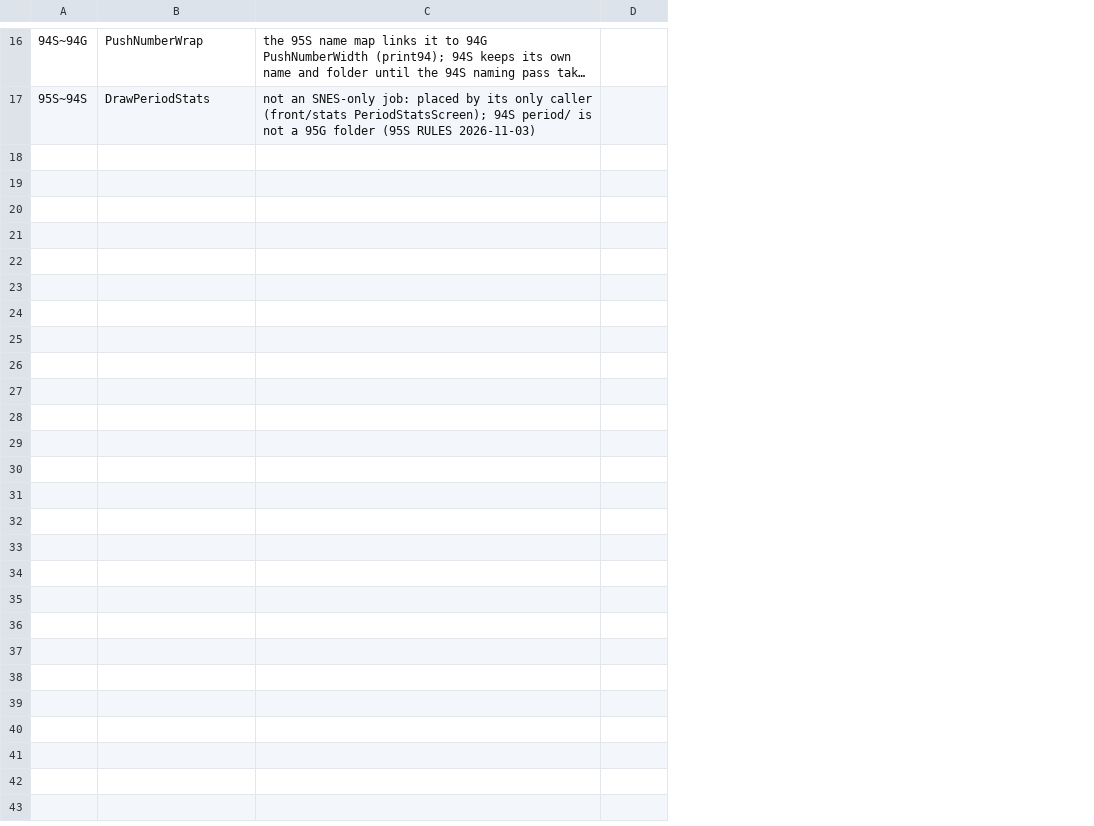
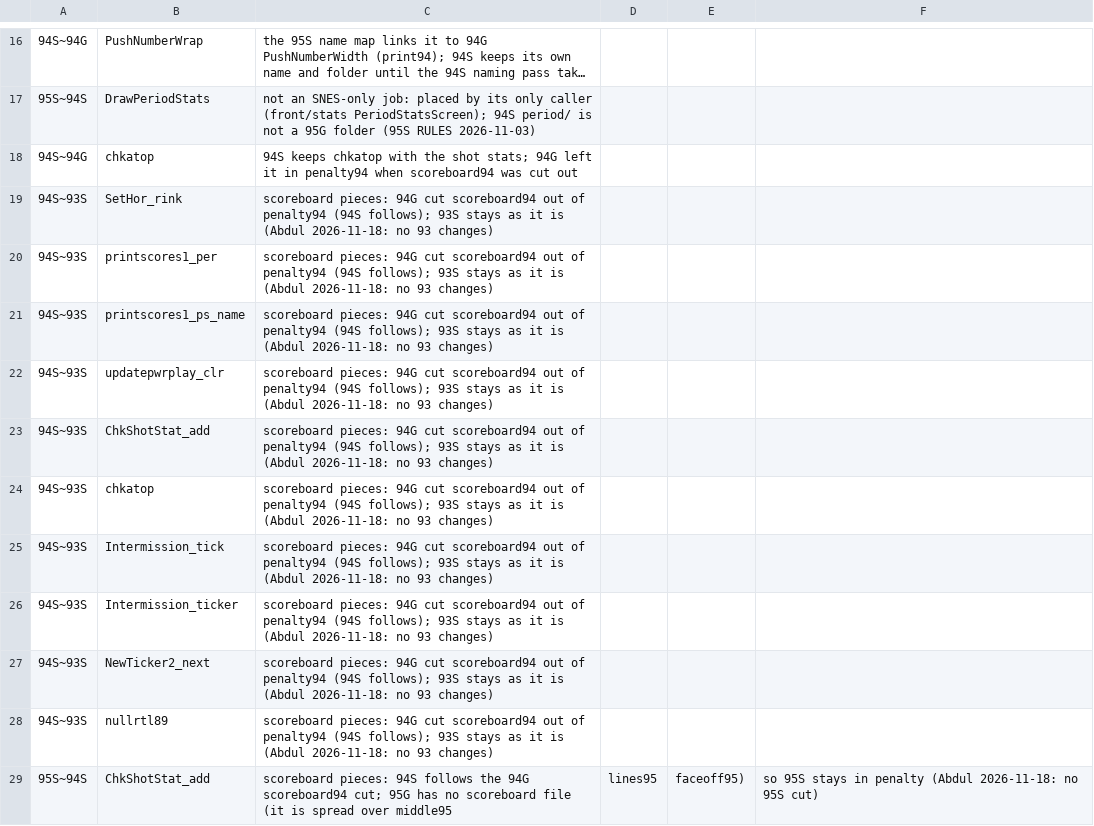
Before and after one commit to abdulahmad/nhl-disasm-report, a CSV file: tools/pair_exceptions.csv, drawn as a sheet; only a part is shown, gaps mark what is left out; long unchanged cells end in …; the diff covers the shown part only; the diff names each change by its address in the sheet, - before the commit and + after, or states it on an @@ line.

```diff
--- a/tools/pair_exceptions.csv
+++ b/tools/pair_exceptions.csv
+column E, empty
+column F, empty
+row 18: 94S~94G | chkatop | 94S keeps chkatop with the shot stats; 94G left it in penalty94 when scoreboard94 was cut out
+row 19: 94S~93S | SetHor_rink | scoreboard pieces: 94G cut scoreboard94 out of penalty94 (94S follows); 93S stays as it is (Abdul 2026-11-18: no 93 changes)
+row 20: 94S~93S | printscores1_per | scoreboard pieces: 94G cut scoreboard94 out of penalty94 (94S follows); 93S stays as it is (Abdul 2026-11-18: no 93 changes)
+row 21: 94S~93S | printscores1_ps_name | scoreboard pieces: 94G cut scoreboard94 out of penalty94 (94S follows); 93S stays as it is (Abdul 2026-11-18: no 93 changes)
+row 22: 94S~93S | updatepwrplay_clr | scoreboard pieces: 94G cut scoreboard94 out of penalty94 (94S follows); 93S stays as it is (Abdul 2026-11-18: no 93 changes)
+row 23: 94S~93S | ChkShotStat_add | scoreboard pieces: 94G cut scoreboard94 out of penalty94 (94S follows); 93S stays as it is (Abdul 2026-11-18: no 93 changes)
+row 24: 94S~93S | chkatop | scoreboard pieces: 94G cut scoreboard94 out of penalty94 (94S follows); 93S stays as it is (Abdul 2026-11-18: no 93 changes)
+row 25: 94S~93S | Intermission_tick | scoreboard pieces: 94G cut scoreboard94 out of penalty94 (94S follows); 93S stays as it is (Abdul 2026-11-18: no 93 changes)
+row 26: 94S~93S | Intermission_ticker | scoreboard pieces: 94G cut scoreboard94 out of penalty94 (94S follows); 93S stays as it is (Abdul 2026-11-18: no 93 changes)
+row 27: 94S~93S | NewTicker2_next | scoreboard pieces: 94G cut scoreboard94 out of penalty94 (94S follows); 93S stays as it is (Abdul 2026-11-18: no 93 changes)
+row 28: 94S~93S | nullrtl89 | scoreboard pieces: 94G cut scoreboard94 out of penalty94 (94S follows); 93S stays as it is (Abdul 2026-11-18: no 93 changes)
+row 29: 95S~94S | ChkShotStat_add | scoreboard pieces: 94S follows the 94G scoreboard94 cut; 95G has no scoreboard file (it is spread over middle95 | lines95 | faceoff95) | so 95S stays in penalty (Abdul 2026-11-18: no 95S cut)
```
Also changed, not shown: 12 added rows elsewhere in this file.
